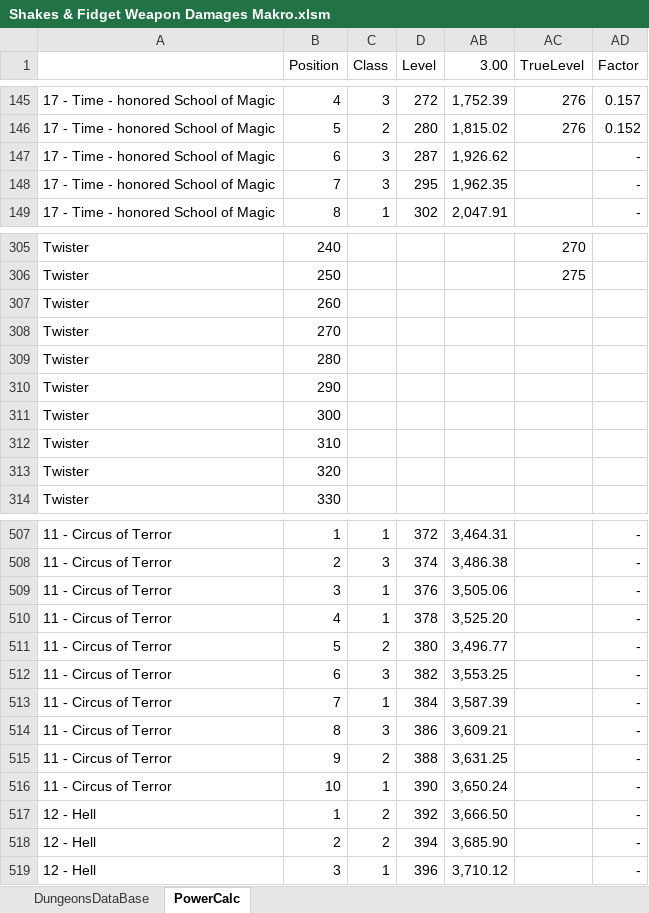
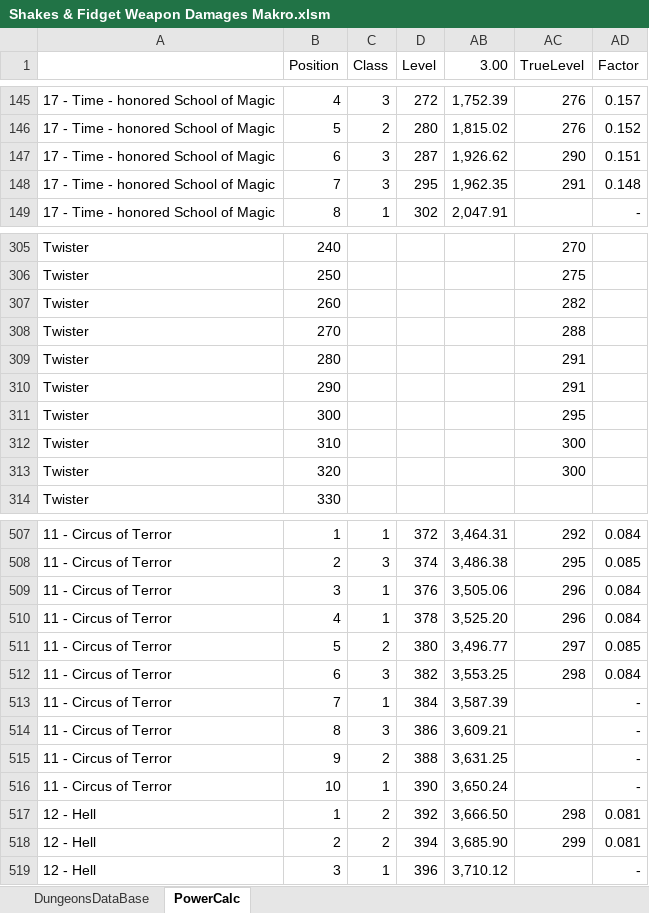
Before and after one commit to Timhot3p/Timhot3p.github.io, an Excel workbook: Shakes & Fidget Weapon Damages Makro.xlsm, sheet PowerCalc, drawn as a sheet; only a part is shown, gaps mark what is left out; values as stored, in another font and other column widths than the file's, no borders; the diff covers the shown part only; the diff names each change by its address in the sheet, - before the commit and + after, or states it on an @@ line.

```diff
--- a/Shakes & Fidget Weapon Damages Makro.xlsm (sheet PowerCalc)
+++ b/Shakes & Fidget Weapon Damages Makro.xlsm (sheet PowerCalc)
-AC147 (TrueLevel): (empty)
+AC147 (TrueLevel): 290
-AD147 (Factor): -
+AD147 (Factor): 0.151
-AC148 (TrueLevel): (empty)
+AC148 (TrueLevel): 291
-AD148 (Factor): -
+AD148 (Factor): 0.148
-AC307 (TrueLevel): (empty)
+AC307 (TrueLevel): 282
-AC308 (TrueLevel): (empty)
+AC308 (TrueLevel): 288
-AC309:AC310 (TrueLevel): (empty)
+AC309:AC310 (TrueLevel): 291
-AC311 (TrueLevel): (empty)
+AC311 (TrueLevel): 295
-AC312:AC313 (TrueLevel): (empty)
+AC312:AC313 (TrueLevel): 300
-AC507 (TrueLevel): (empty)
+AC507 (TrueLevel): 292
-AD507 (Factor): -
+AD507 (Factor): 0.084
-AC508 (TrueLevel): (empty)
+AC508 (TrueLevel): 295
-AD508 (Factor): -
+AD508 (Factor): 0.085
-AC509:AC510 (TrueLevel): (empty)
+AC509:AC510 (TrueLevel): 296
-AD509:AD510 (Factor): -
+AD509:AD510 (Factor): 0.084
-AC511 (TrueLevel): (empty)
+AC511 (TrueLevel): 297
-AD511 (Factor): -
+AD511 (Factor): 0.085
-AC512 (TrueLevel): (empty)
+AC512 (TrueLevel): 298
-AD512 (Factor): -
+AD512 (Factor): 0.084
-AC517 (TrueLevel): (empty)
+AC517 (TrueLevel): 298
-AD517:AD518 (Factor): -
+AD517:AD518 (Factor): 0.081
-AC518 (TrueLevel): (empty)
+AC518 (TrueLevel): 299
```
Also changed, not shown: 7 removed rows, 13 hidden or unhidden rows and 12 edited cells elsewhere in this sheet, hidden cells.
